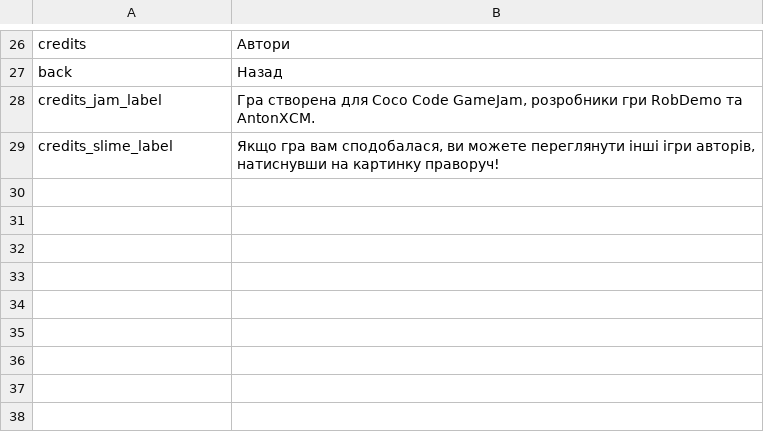
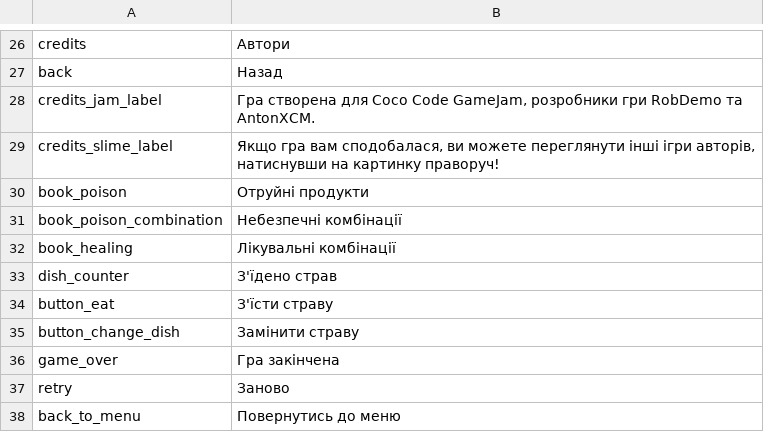
Before and after one commit to AntonXCM/Taster, a CSV file: Assets/StreamingAssets/Default Pack/locales/ua.csv, drawn as a sheet; only a part is shown, gaps mark what is left out; the diff names each change by its address in the sheet, - before the commit and + after, or states it on an @@ line.

```diff
--- a/Assets/StreamingAssets/Default Pack/locales/ua.csv
+++ b/Assets/StreamingAssets/Default Pack/locales/ua.csv
+row 30: book_poison | Отруйні продукти
+row 31: book_poison_combination | Небезпечні комбінації
+row 32: book_healing | Лікувальні комбінації
+row 33: dish_counter | З'їдено страв
+row 34: button_eat | З'їсти страву
+row 35: button_change_dish | Замінити страву
+row 36: game_over | Гра закінчена
+row 37: retry | Заново
+row 38: back_to_menu | Повернутись до меню
```
Also changed, not shown: Assets/StreamingAssets/Default Pack/locales/en.csv, Assets/StreamingAssets/Default Pack/locales/ru.csv, 15 other files.
